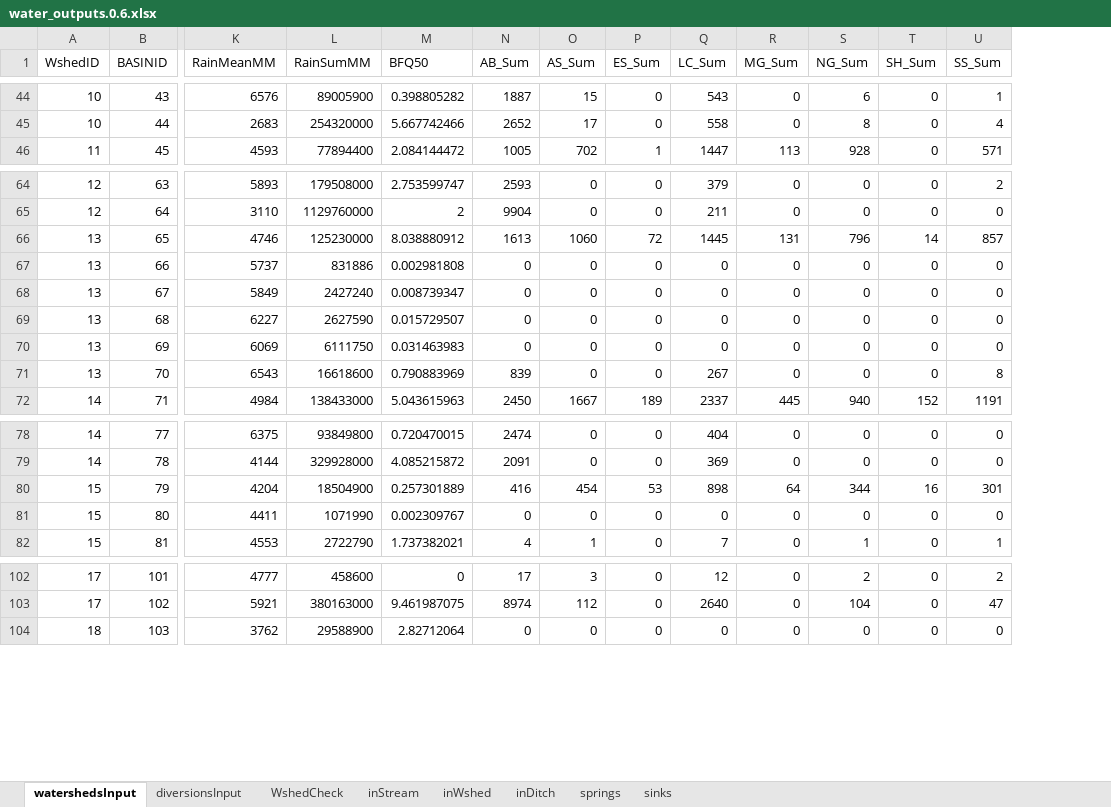
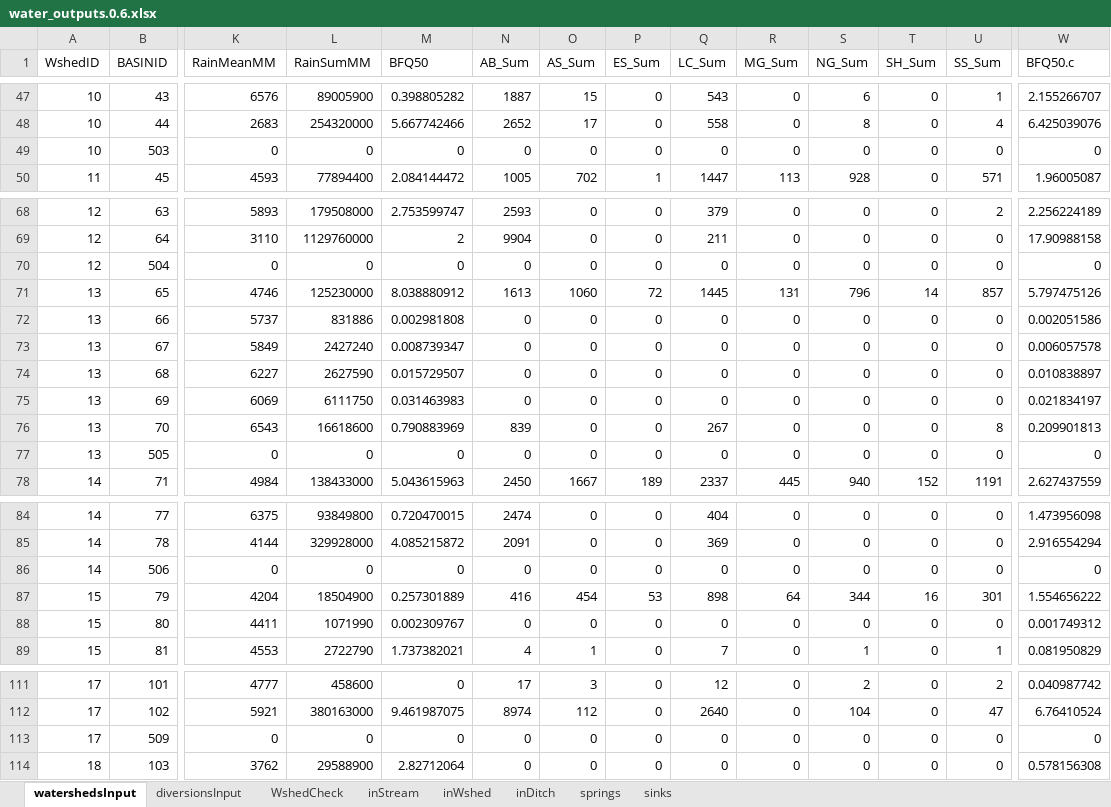
Before and after one commit to dwalke44/EastMaui, an Excel workbook: eastMaui/outputs/water_outputs.0.6.xlsx, sheet watershedsInput, drawn as a sheet; only a part is shown, gaps mark what is left out; values as stored, in another font and other column widths than the file's, no borders; rows hold the shown columns only; the diff covers the shown part only; the diff names each change by its address in the sheet, - before the commit and + after, or states it on an @@ line.

```diff
--- a/eastMaui/outputs/water_outputs.0.6.xlsx (sheet watershedsInput)
+++ b/eastMaui/outputs/water_outputs.0.6.xlsx (sheet watershedsInput)
+column W (BFQ50.c), rows 47-48: 2.155266707 | 6.425039076; row 50: 1.96005087; rows 68-69: 2.256224189 | 17.90988158; rows 71-76: 5.797475126 | 0.002051586 | 0.006057578 | 0.010838897 | 0.021834197 | 0.209901813; row 78: 2.627437559; rows 84-85: 1.473956098 | 2.916554294; rows 87-89: 1.554656222 | 0.001749312 | 0.081950829; rows 111-112: 0.040987742 | 6.76410524; row 114: 0.578156308
+row 49: 10 | 503 | 0 | 0 | 0 | 0 | 0 | 0 | 0 | 0 | 0 | 0 | 0 | 0
+row 70: 12 | 504 | 0 | 0 | 0 | 0 | 0 | 0 | 0 | 0 | 0 | 0 | 0 | 0
+row 77: 13 | 505 | 0 | 0 | 0 | 0 | 0 | 0 | 0 | 0 | 0 | 0 | 0 | 0
+row 86: 14 | 506 | 0 | 0 | 0 | 0 | 0 | 0 | 0 | 0 | 0 | 0 | 0 | 0
+row 113: 17 | 509 | 0 | 0 | 0 | 0 | 0 | 0 | 0 | 0 | 0 | 0 | 0 | 0
```
Also changed, not shown: 8 added rows and 1 moved row elsewhere in this sheet, sheet inDitch, sheet inStream, sheet inWshed, sheet WshedCheck, sheet springs, sheet sinks, eastMaui/outputs/nodes_output_summ.xlsx, eastMaui/outputs/water_outputs.xlsx, 28 other files.
